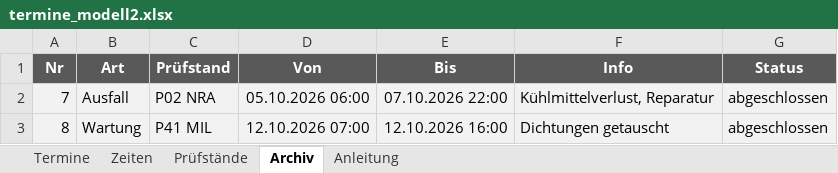
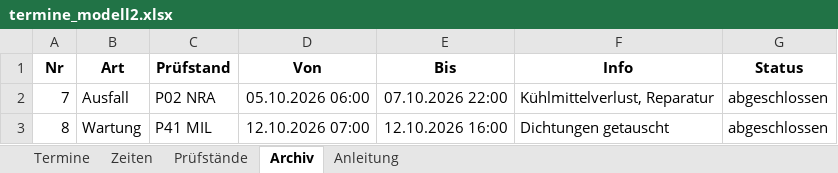
Before and after one commit to 17Trust09/lhtpi, an Excel workbook: terminboard/vorlagen/termine_modell2.xlsx, sheet Archiv, drawn as a sheet; values as stored, in another font and other column widths than the file's, no borders; the diff names each change by its address in the sheet, - before the commit and + after, or states it on an @@ line.

```diff
--- a/terminboard/vorlagen/termine_modell2.xlsx (sheet Archiv)
+++ b/terminboard/vorlagen/termine_modell2.xlsx (sheet Archiv)
@@ A1:G1 fill: #595959 → none, text colour: #FFFFFF → black @@
-A2:G3 fill: #F2F2F2
+A2:G3 fill: none
```
Also changed, not shown: sheet Anleitung, sheet Termine, sheet Zeiten, sheet Prüfstände, 2 other files.
